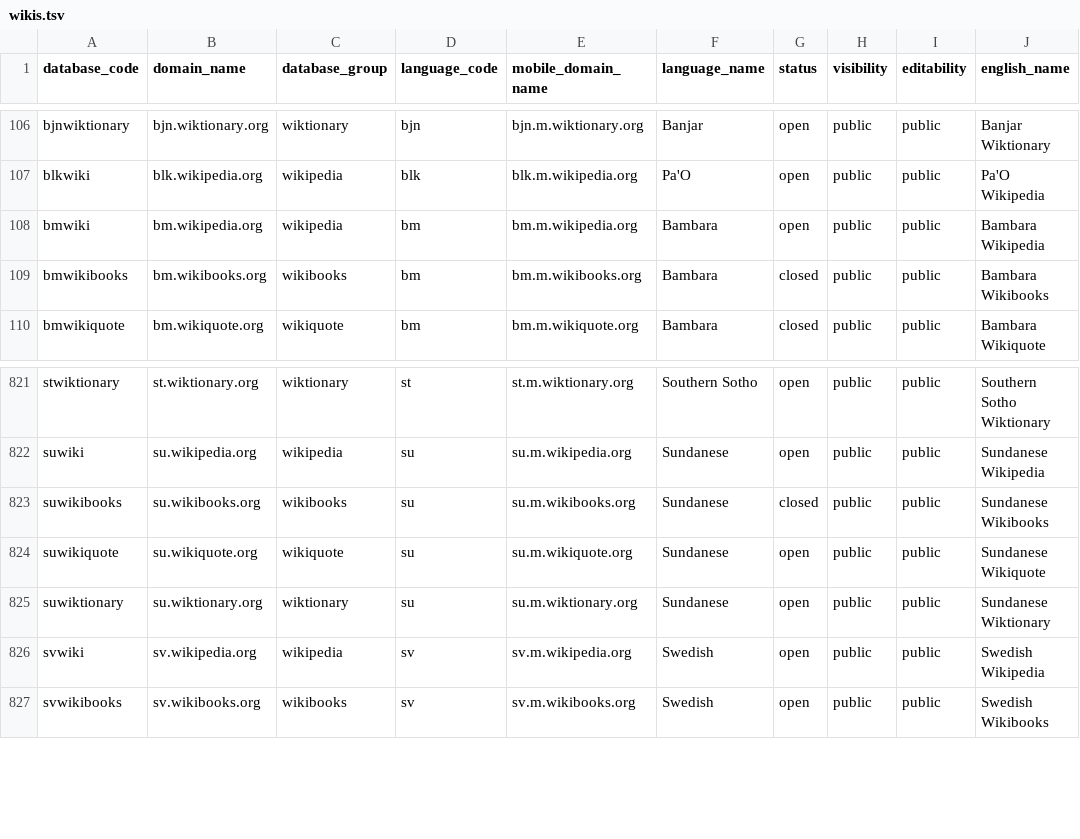
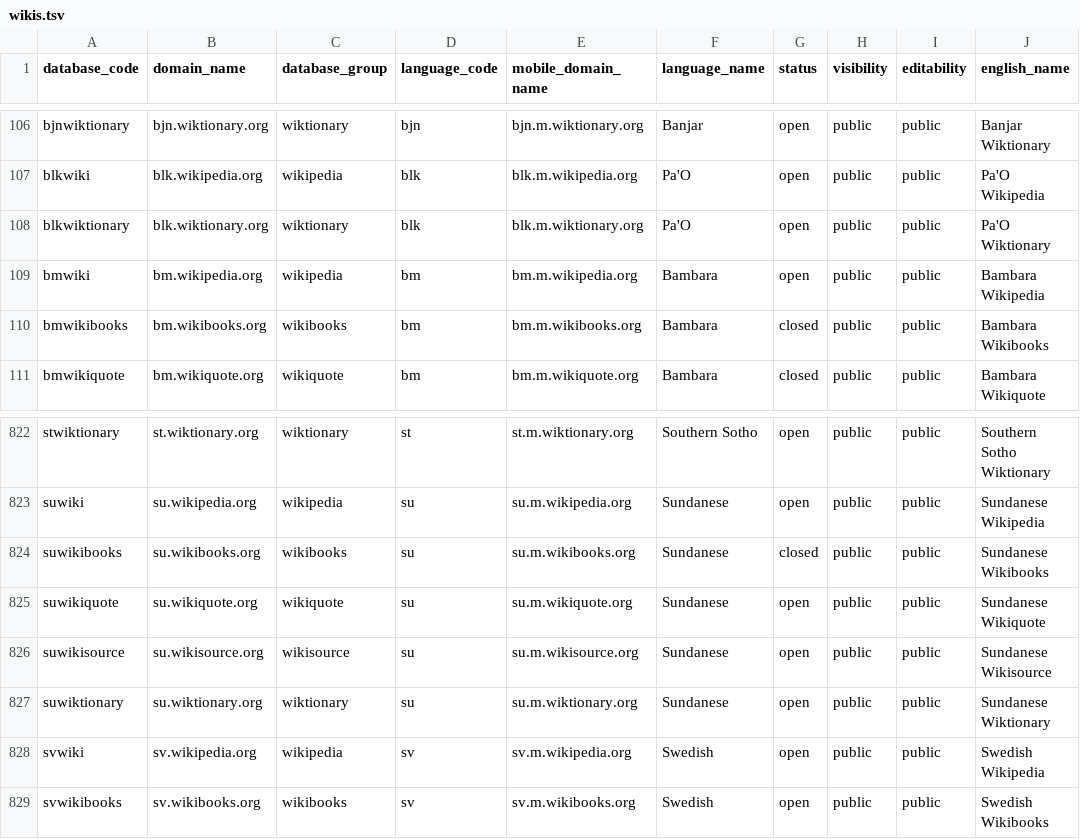
Before and after one commit to wikimedia-research/canonical-data, a TSV file: wiki/wikis.tsv, drawn as a sheet; only a part is shown, gaps mark what is left out; the diff names each change by its address in the sheet, - before the commit and + after, or states it on an @@ line.

Commit message:
wiki: Add 2 new wikis

```diff
--- a/wiki/wikis.tsv
+++ b/wiki/wikis.tsv
+row 108: blkwiktionary | blk.wiktionary.org | wiktionary | blk | blk.m.wiktionary.org | Pa'O | open | public | public | Pa'O Wiktionary
+row 826: suwikisource | su.wikisource.org | wikisource | su | su.m.wikisource.org | Sundanese | open | public | public | Sundanese Wikisource
```
Also changed, not shown: 2 other files.
